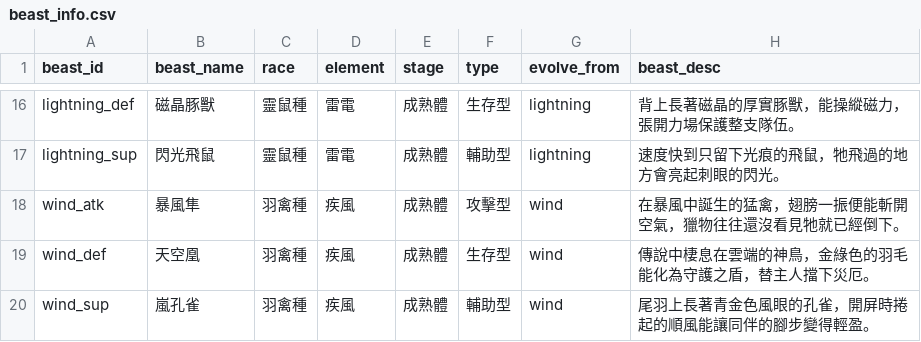
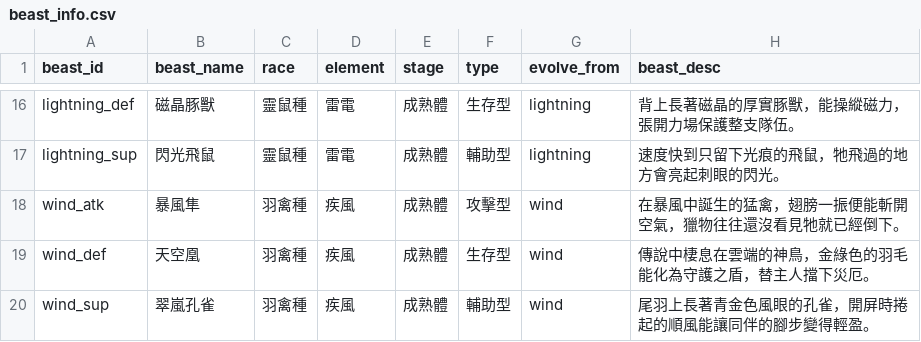
Before and after one commit to minruuwu/bigadventure, a CSV file: assets/data/beast_info.csv, drawn as a sheet; only a part is shown, gaps mark what is left out; the diff names each change by its address in the sheet, - before the commit and + after, or states it on an @@ line.

```diff
--- a/assets/data/beast_info.csv
+++ b/assets/data/beast_info.csv
-B20 (beast_name): 嵐孔雀
+B20 (beast_name): 翠嵐孔雀
```
Also changed, not shown: 3 other files.
